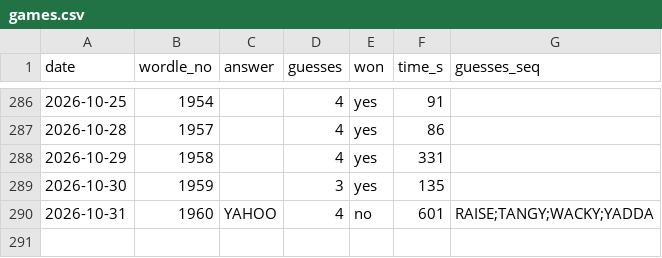
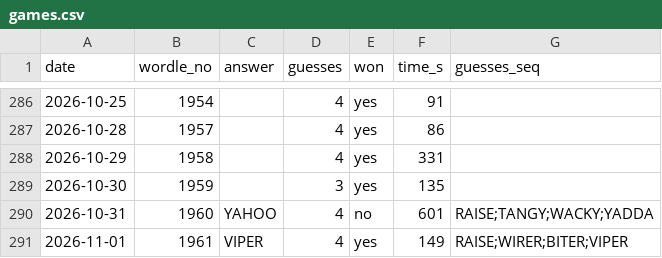
Before and after one commit to franklinharper/wordle-human-solve, a CSV file: games.csv, drawn as a sheet; only a part is shown, gaps mark what is left out.

Commit message:
games: 2026-11-01 #1961 VIPER in 4 (2:29)

```diff
--- a/games.csv
+++ b/games.csv
@@ -290 +290,2 @@ date,wordle_no,answer,guesses,won,time_s,guesses_seq
 2026-10-31,1960,YAHOO,4,no,601,RAISE;TANGY;WACKY;YADDA
+2026-11-01,1961,VIPER,4,yes,149,RAISE;WIRER;BITER;VIPER
```
